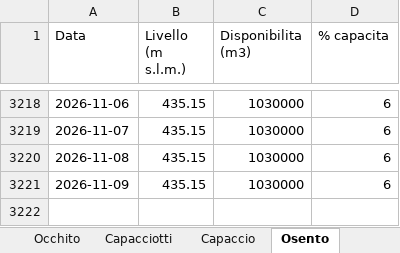
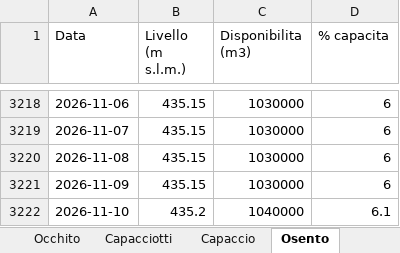
Before and after one commit to bnfxr/invasidicapitanata, an Excel workbook: data/levels.xlsx, sheet Osento, drawn as a sheet; only a part is shown, gaps mark what is left out; values as stored, in another font and other column widths than the file's, no borders; the diff names each change by its address in the sheet, - before the commit and + after, or states it on an @@ line.

```diff
--- a/data/levels.xlsx (sheet Osento)
+++ b/data/levels.xlsx (sheet Osento)
+row 3222: 2026-11-10 | 435.2 | 1040000 | 6.1
```
Also changed, not shown: sheet Riepilogo, sheet Capaccio, sheet Capacciotti, sheet Occhito, 5 other files.
